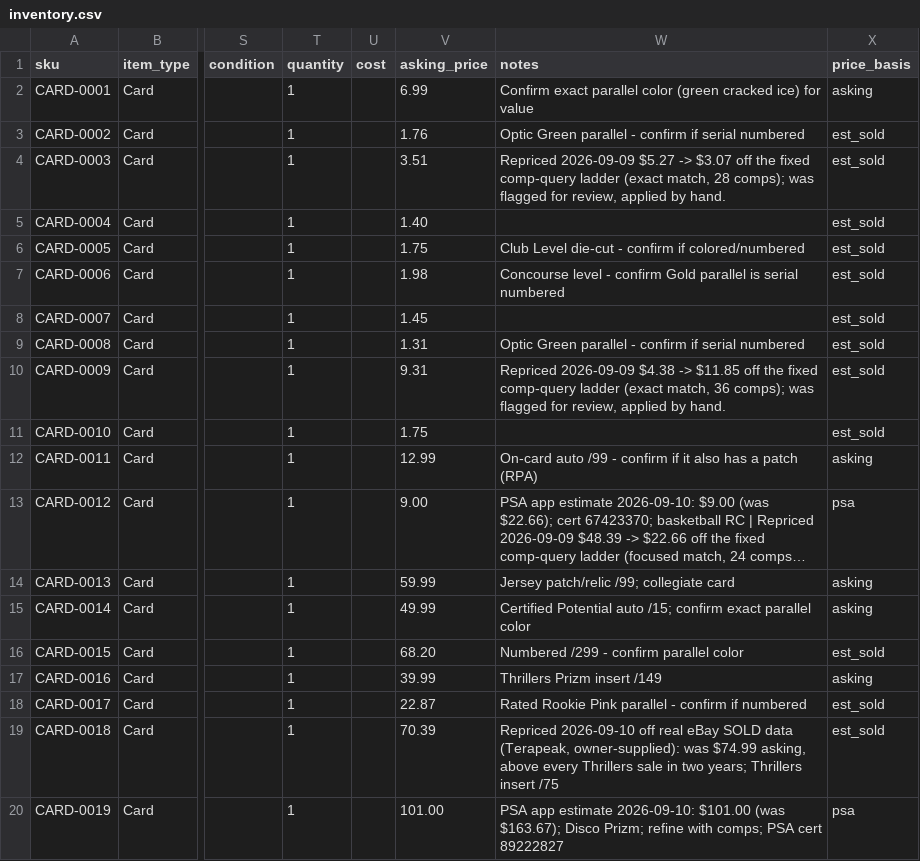
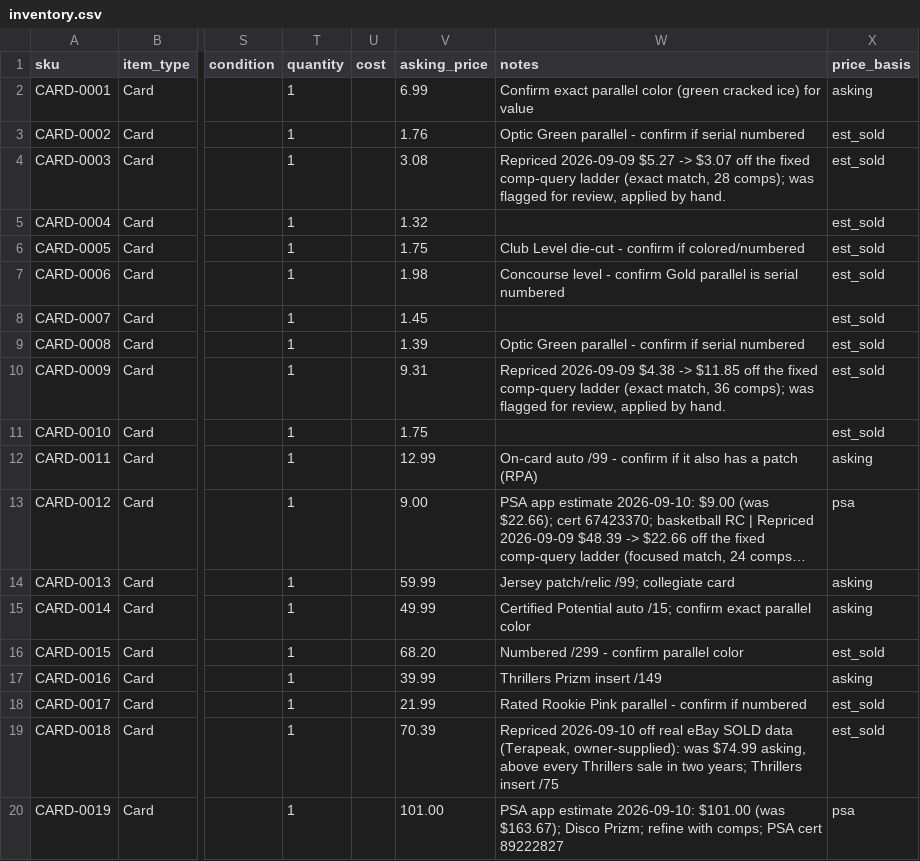
Before and after one commit to mcdermottj639/Ebay, a CSV file: data/inventory.csv, drawn as a sheet; only a part is shown, gaps mark what is left out; long unchanged cells end in …; the diff names each change by its address in the sheet, - before the commit and + after, or states it on an @@ line.

```diff
--- a/data/inventory.csv
+++ b/data/inventory.csv
-V4 (asking_price): 3.51
+V4 (asking_price): 3.08
-V5 (asking_price): 1.40
+V5 (asking_price): 1.32
-V9 (asking_price): 1.31
+V9 (asking_price): 1.39
-V18 (asking_price): 22.87
+V18 (asking_price): 21.99
```
Also changed, not shown: data/price_history.csv, 3 other files.
